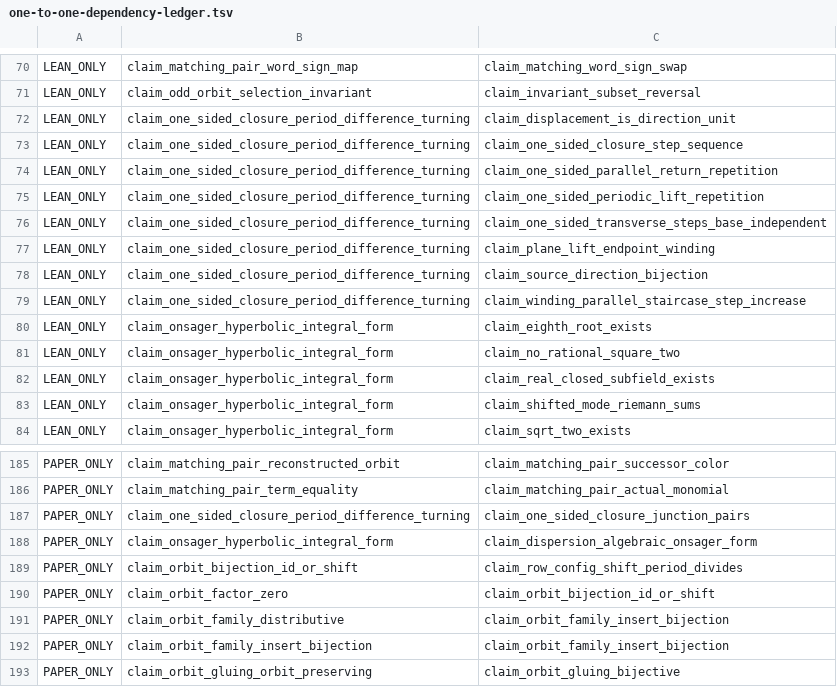
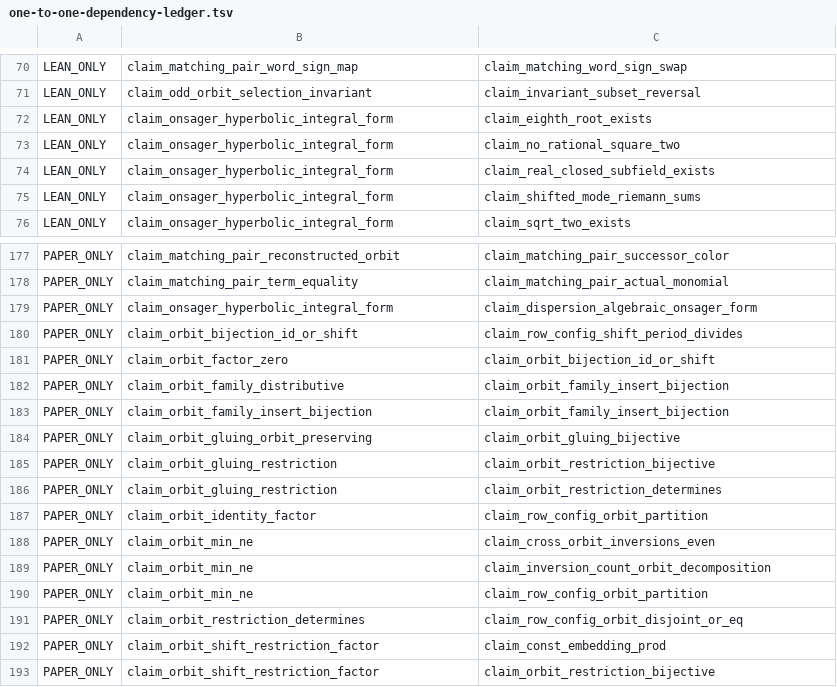
Before and after one commit to masaori/math, a TSV file: exact-solution-of-2d-ising-model-lambda/lean/one-to-one-dependency-ledger.tsv, drawn as a sheet; only a part is shown, gaps mark what is left out; the shorter side is filled out with more unchanged rows; the diff names each change by its address in the sheet, - before the commit and + after, or states it on an @@ line.

```diff
--- a/exact-solution-of-2d-ising-model-lambda/lean/one-to-one-dependency-ledger.tsv
+++ b/exact-solution-of-2d-ising-model-lambda/lean/one-to-one-dependency-ledger.tsv
-row 72: LEAN_ONLY | claim_one_sided_closure_period_difference_turning | claim_displacement_is_direction_unit
-row 73: LEAN_ONLY | claim_one_sided_closure_period_difference_turning | claim_one_sided_closure_step_sequence
-row 74: LEAN_ONLY | claim_one_sided_closure_period_difference_turning | claim_one_sided_parallel_return_repetition
-row 75: LEAN_ONLY | claim_one_sided_closure_period_difference_turning | claim_one_sided_periodic_lift_repetition
-row 76: LEAN_ONLY | claim_one_sided_closure_period_difference_turning | claim_one_sided_transverse_steps_base_independent
-row 77: LEAN_ONLY | claim_one_sided_closure_period_difference_turning | claim_plane_lift_endpoint_winding
-row 78: LEAN_ONLY | claim_one_sided_closure_period_difference_turning | claim_source_direction_bijection
-row 79: LEAN_ONLY | claim_one_sided_closure_period_difference_turning | claim_winding_parallel_staircase_step_increase
-row 187: PAPER_ONLY | claim_one_sided_closure_period_difference_turning | claim_one_sided_closure_junction_pairs
```
Also changed, not shown: 15 other files.
